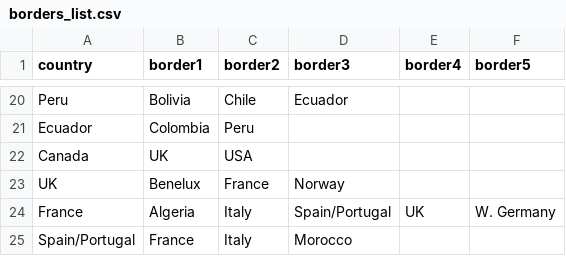
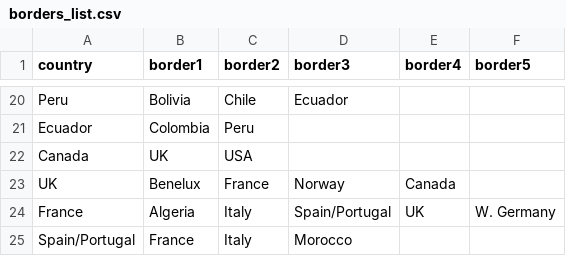
Before and after one commit to intentsspence/ts-app, a CSV file: countries/borders_list.csv, drawn as a sheet; only a part is shown, gaps mark what is left out.

Commit message:
Added event 105, fixed the UK border list

```diff
--- a/countries/borders_list.csv
+++ b/countries/borders_list.csv
@@ -22,3 +22,3 @@ Ecuador,Colombia,Peru,,,
 Canada,UK,USA,,,
-UK,Benelux,France,Norway,,
+UK,Benelux,France,Norway,Canada,
 France,Algeria,Italy,Spain/Portugal,UK,W. Germany
```
Also changed, not shown: 1 other file.
